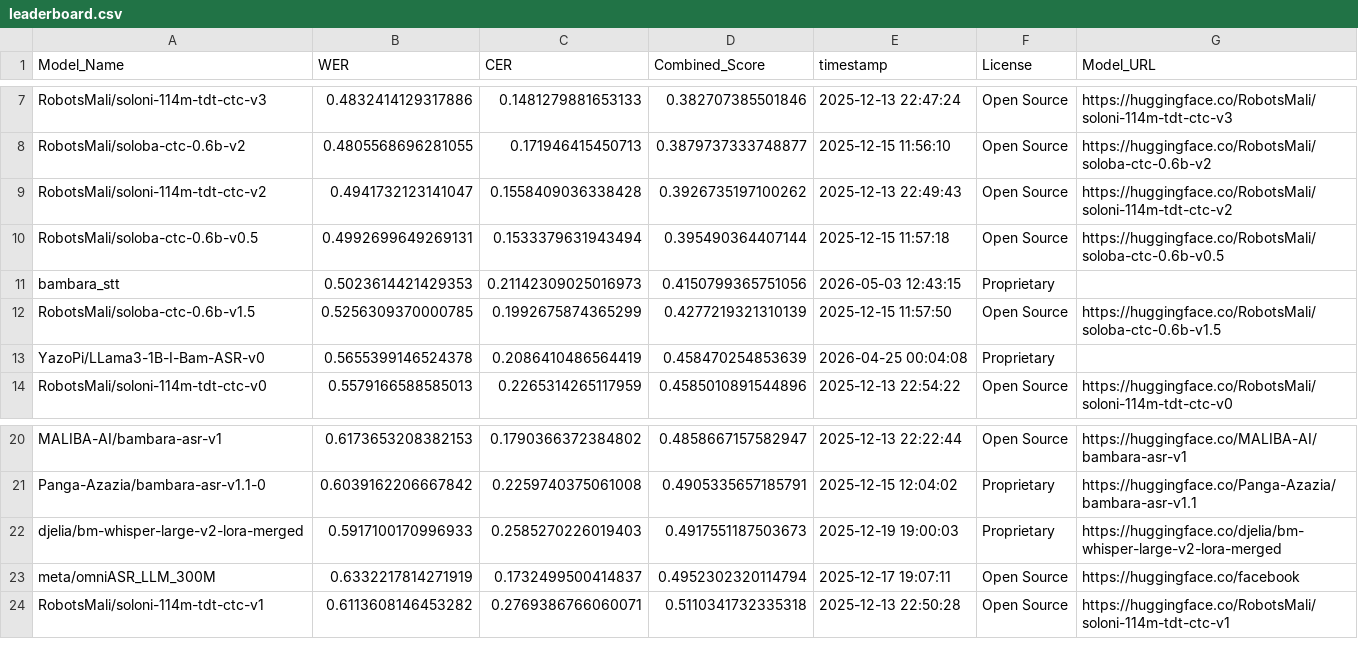
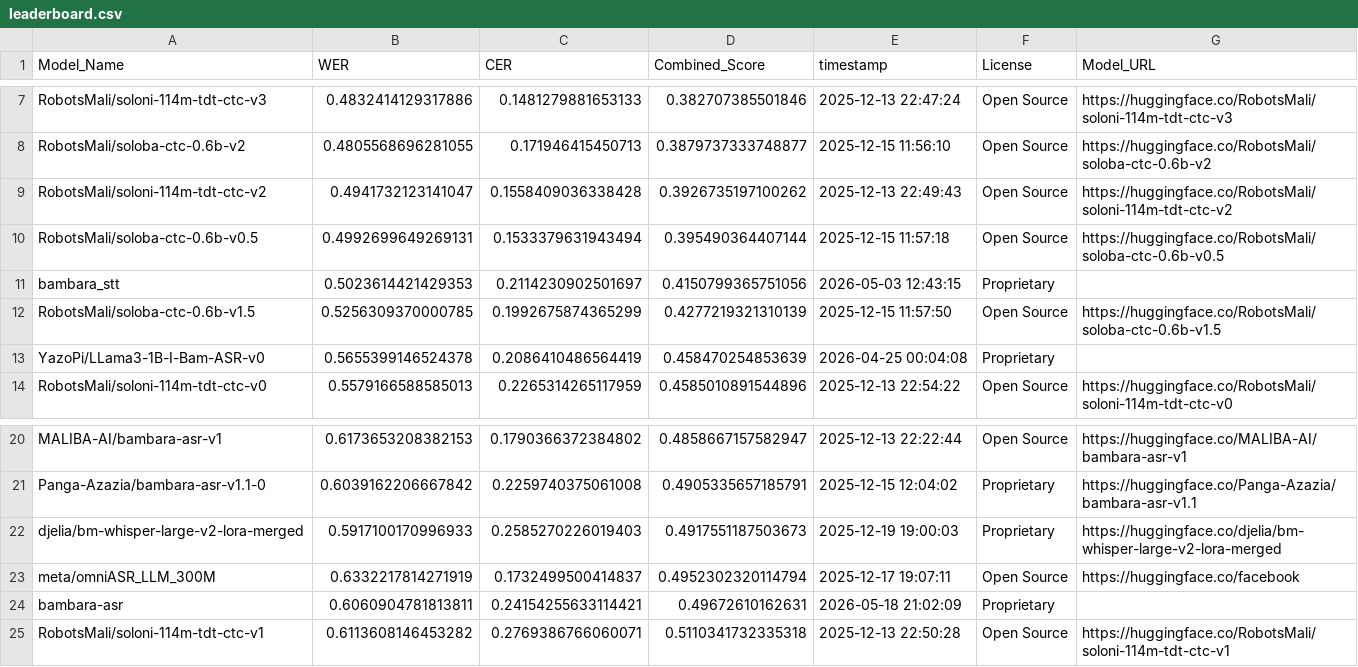
Before and after one commit to MALIBA-AI/bambara-asr-leaderboard, a CSV file: leaderboard.csv, drawn as a sheet; only a part is shown, gaps mark what is left out.

Commit message:
Update leaderboard for model: bambara-asr

```diff
--- a/leaderboard.csv
+++ b/leaderboard.csv
@@ -10,3 +10,3 @@ RobotsMali/soloni-114m-tdt-ctc-v2,0.4941732123141047,0.1558409036338428,0.392673
 RobotsMali/soloba-ctc-0.6b-v0.5,0.4992699649269131,0.1533379631943494,0.395490364407144,2025-12-15 11:57:18,Open Source,https://huggingface.co/RobotsMali/soloba-ctc-0.6b-v0.5
-bambara_stt,0.5023614421429353,0.21142309025016973,0.4150799365751056,2026-05-03 12:43:15,Proprietary,
+bambara_stt,0.5023614421429353,0.2114230902501697,0.4150799365751056,2026-05-03 12:43:15,Proprietary,
 RobotsMali/soloba-ctc-0.6b-v1.5,0.5256309370000785,0.1992675874365299,0.4277219321310139,2025-12-15 11:57:50,Open Source,https://huggingface.co/RobotsMali/soloba-ctc-0.6b-v1.5
@@ -23,2 +23,3 @@ djelia/bm-whisper-large-v2-lora-merged,0.5917100170996933,0.2585270226019403,0.4
 meta/omniASR_LLM_300M,0.6332217814271919,0.1732499500414837,0.4952302320114794,2025-12-17 19:07:11,Open Source,https://huggingface.co/facebook
+bambara-asr,0.6060904781813811,0.24154255633114421,0.49672610162631,2026-05-18 21:02:09,Proprietary,
 RobotsMali/soloni-114m-tdt-ctc-v1,0.6113608146453282,0.2769386766060071,0.5110341732335318,2025-12-13 22:50:28,Open Source,https://huggingface.co/RobotsMali/soloni-114m-tdt-ctc-v1
```
